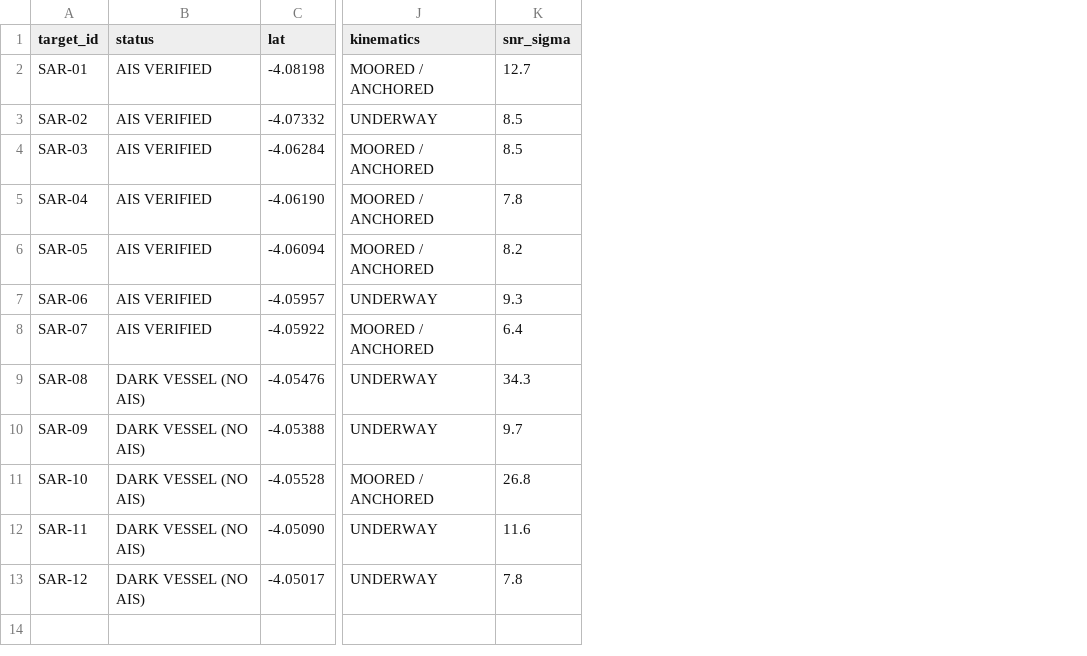
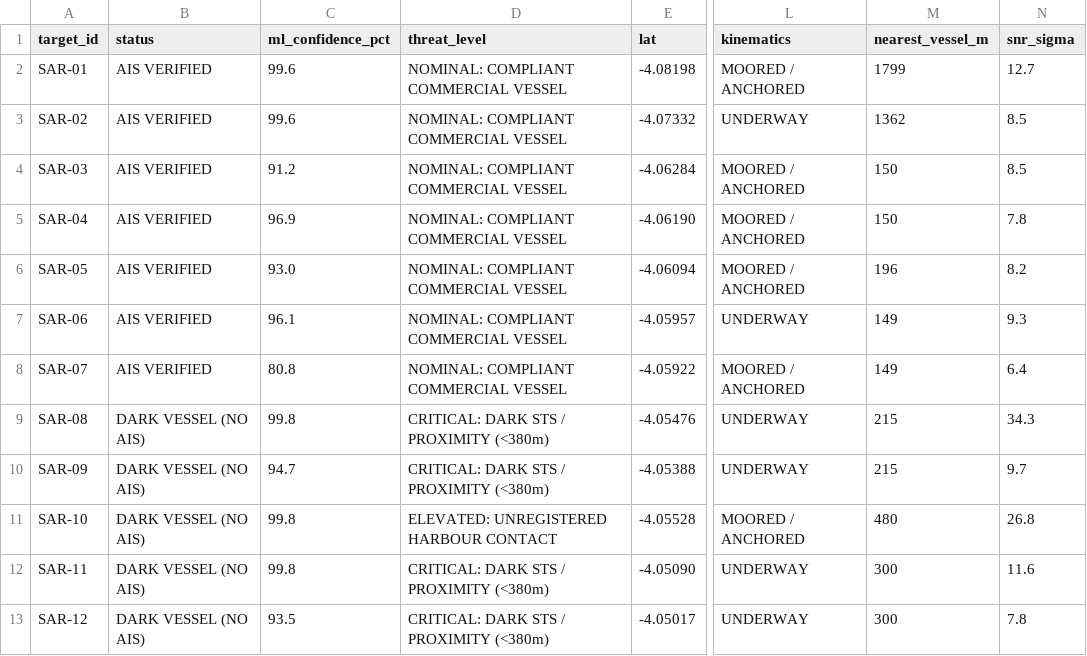
Before and after one commit to jmakhanu/mombasa-dark-vessel-sar, a CSV file: sar_detections.csv, drawn as a sheet; only a part is shown, gaps mark what is left out; the diff names each change by its address in the sheet, - before the commit and + after, or states it on an @@ line.

Commit message:
Add Stage-2 ML target confidence classifier, STS proximity alerts, and executive brief

```diff
--- a/sar_detections.csv
+++ b/sar_detections.csv
+column C (ml_confidence_pct), rows 2-13: 99.6 | 99.6 | 91.2 | 96.9 | 93.0 | 96.1 | 80.8 | 99.8 | 94.7 | 99.8 | 99.8 | 93.5
+column D (threat_level), rows 2-13: NOMINAL: COMPLIANT COMMERCIAL VESSEL | NOMINAL: COMPLIANT COMMERCIAL VESSEL | NOMINAL: COMPLIANT COMMERCIAL VESSEL | NOMINAL: COMPLIANT COMMERCIAL VESSEL | NOMINAL: COMPLIANT COMMERCIAL VESSEL | NOMINAL: COMPLIANT COMMERCIAL VESSEL | NOMINAL: COMPLIANT COMMERCIAL VESSEL | CRITICAL: DARK STS / PROXIMITY (<380m) | CRITICAL: DARK STS / PROXIMITY (<380m) | ELEVATED: UNREGISTERED HARBOUR CONTACT | CRITICAL: DARK STS / PROXIMITY (<380m) | CRITICAL: DARK STS / PROXIMITY (<380m)
+column M (nearest_vessel_m), rows 2-13: 1799 | 1362 | 150 | 150 | 196 | 149 | 149 | 215 | 215 | 480 | 300 | 300
```
Also changed, not shown: 5 other files.
